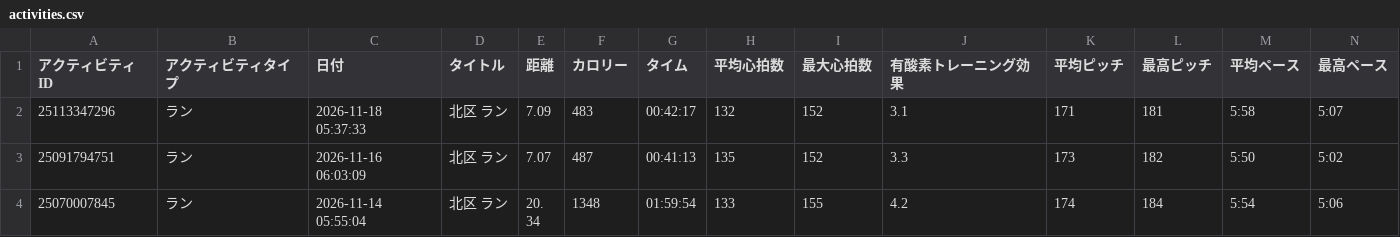
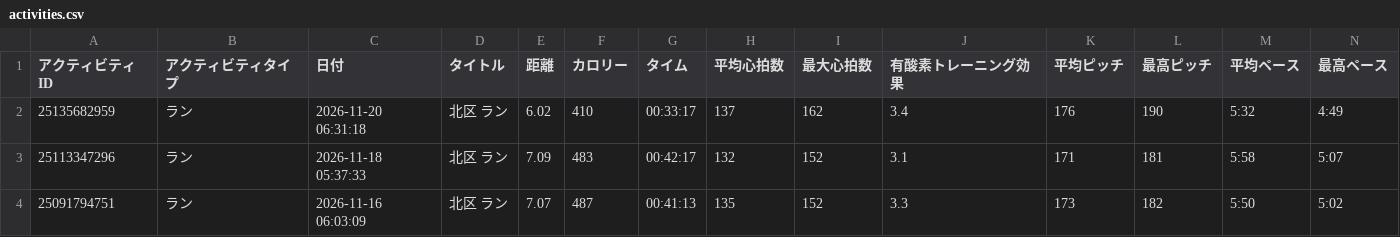
Before and after one commit to noboruueshima/run, a CSV file: data/activities.csv, drawn as a sheet; only a part is shown; the shorter side is filled out with more unchanged rows; rows hold the shown columns only; the diff names each change by its address in the sheet, - before the commit and + after, or states it on an @@ line.

```diff
--- a/data/activities.csv
+++ b/data/activities.csv
+row 2: 25135682959 | ラン | 2026-11-20 06:31:18 | 北区 ラン | 6.02 | 410 | 00:33:17 | 137 | 162 | 3.4 | 176 | 190 | 5:32 | 4:49
```
